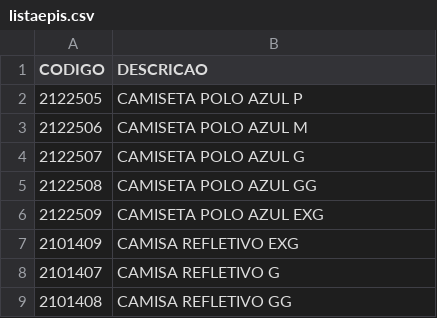
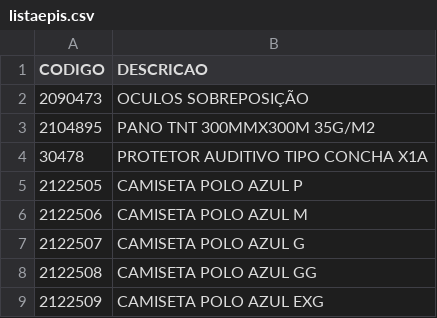
Before and after one commit to James-Johny/yavos, a CSV file: colaborador/listaepis.csv, drawn as a sheet; only a part is shown; the shorter side is filled out with more unchanged rows.

```diff
--- a/colaborador/listaepis.csv
+++ b/colaborador/listaepis.csv
@@ -1,2 +1,5 @@
 CODIGO;DESCRICAO
+2090473;OCULOS SOBREPOSIÇÃO
+2104895;PANO TNT 300MMX300M 35G/M2
+30478;PROTETOR AUDITIVO TIPO CONCHA X1A
 2122505;CAMISETA POLO AZUL P
```
Also changed, not shown: 1 other file.
